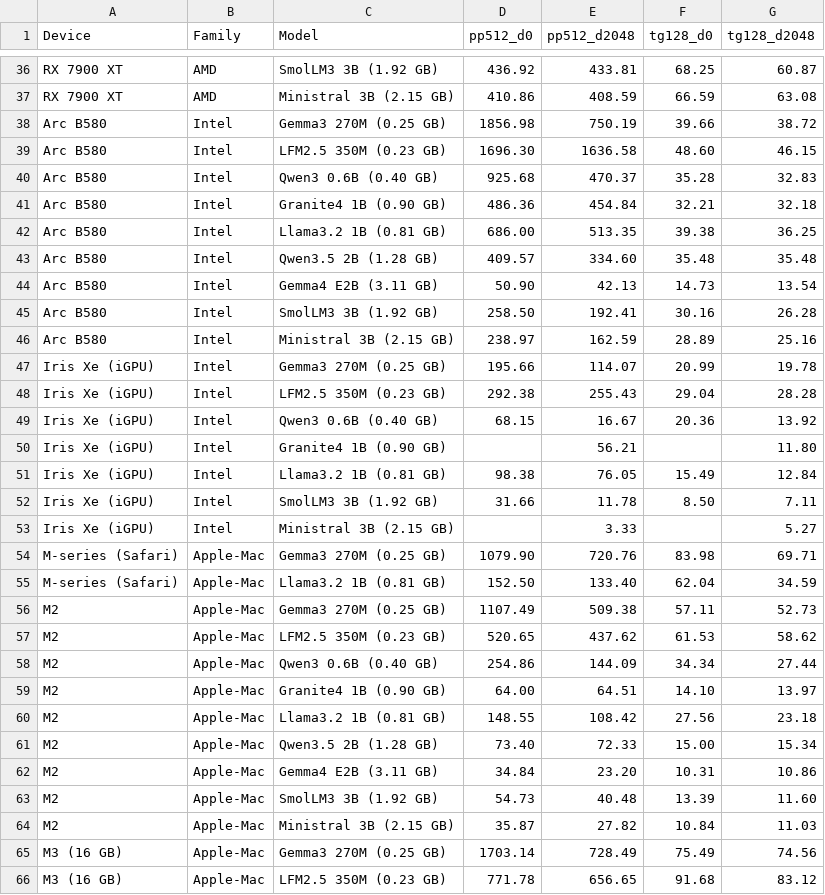
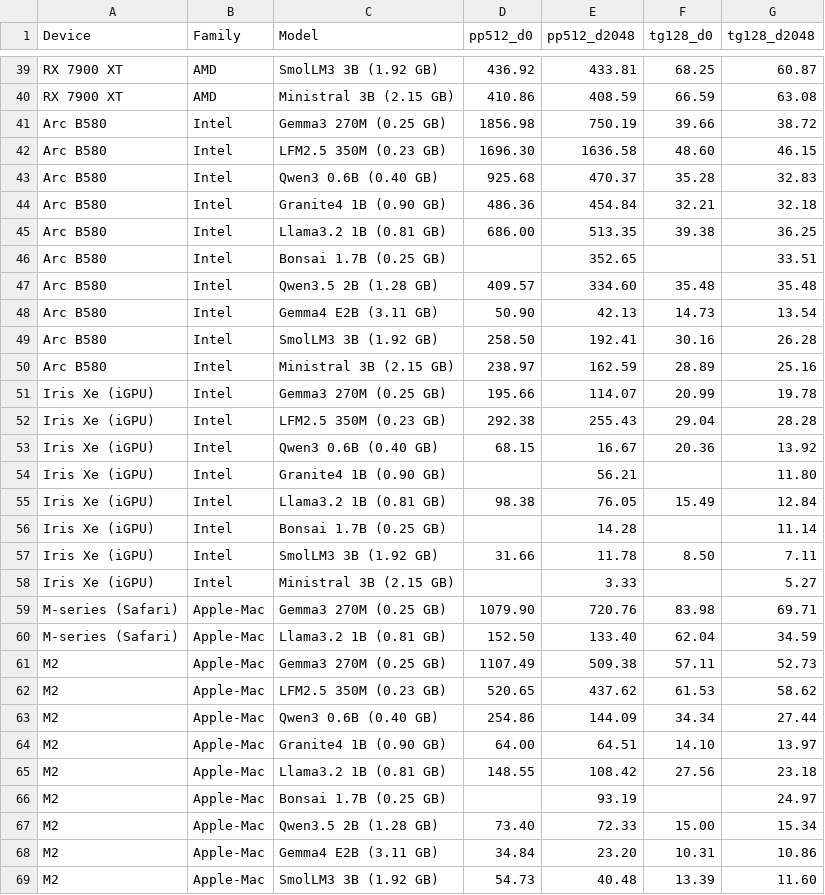
Before and after one commit to reeselevine/web-of-llamas, a TSV file: portability_data.tsv, drawn as a sheet; only a part is shown, gaps mark what is left out; the shorter side is filled out with more unchanged rows; the diff covers the shown part only; the diff names each change by its address in the sheet, - before the commit and + after, or states it on an @@ line.

```diff
--- a/portability_data.tsv
+++ b/portability_data.tsv
+row 46: Arc B580 | Intel | Bonsai 1.7B (0.25 GB) |  | 352.65 |  | 33.51
+row 56: Iris Xe (iGPU) | Intel | Bonsai 1.7B (0.25 GB) |  | 14.28 |  | 11.14
+row 66: M2 | Apple-Mac | Bonsai 1.7B (0.25 GB) |  | 93.19 |  | 24.97
```
Also changed, not shown: 7 added rows and 54 edited cells elsewhere in this file, quantization_data.tsv, 39 other files.
